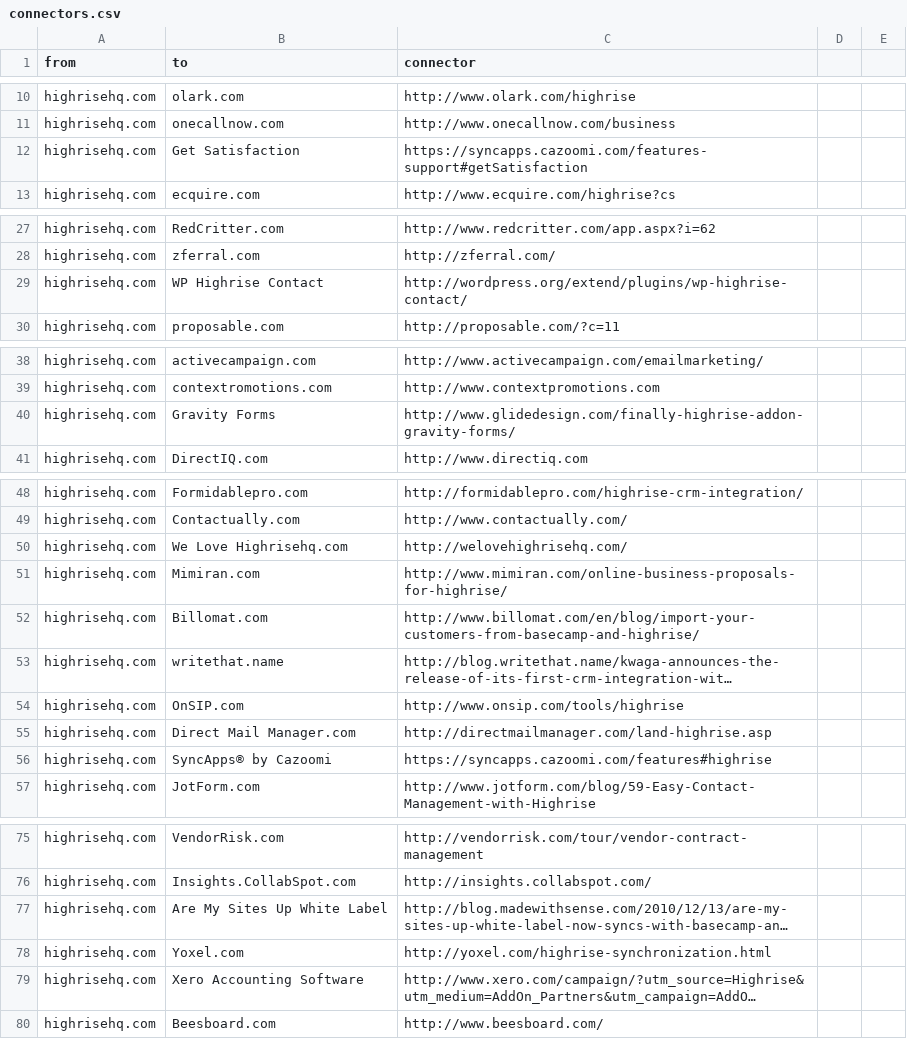
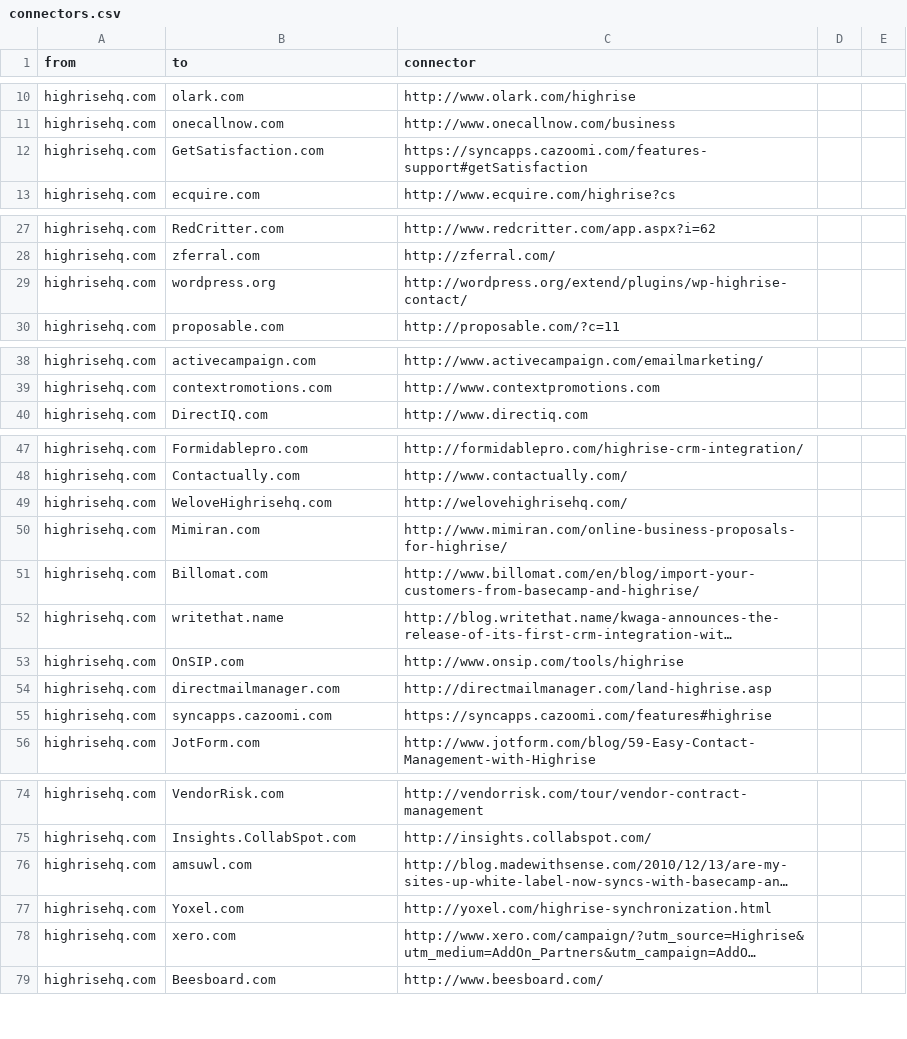
Before and after one commit to scraperwiki/res35, a CSV file: connectors.csv, drawn as a sheet; only a part is shown, gaps mark what is left out; long unchanged cells end in …; removed rows and columns are numbered as before the commit, all else as after; the diff covers the shown part only; the diff names each change by its address in the sheet, - before the commit and + after, or states it on an @@ line.

```diff
--- a/connectors.csv
+++ b/connectors.csv
-B12 (to): Get Satisfaction
+B12 (to): GetSatisfaction.com
-B29 (to): WP Highrise Contact
+B29 (to): wordpress.org
-row 40: highrisehq.com | Gravity Forms | http://www.glidedesign.com/finally-highrise-addon-gravity-forms/
-B49 (to): We Love Highrisehq.com
+B49 (to): WeloveHighrisehq.com
-B54 (to): Direct Mail Manager.com
+B54 (to): directmailmanager.com
-B55 (to): SyncApps® by Cazoomi
+B55 (to): syncapps.cazoomi.com
-B76 (to): Are My Sites Up White Label
+B76 (to): amsuwl.com
-B78 (to): Xero Accounting Software
+B78 (to): xero.com
```
Also changed, not shown: 1 removed row and 13 edited cells elsewhere in this file.
